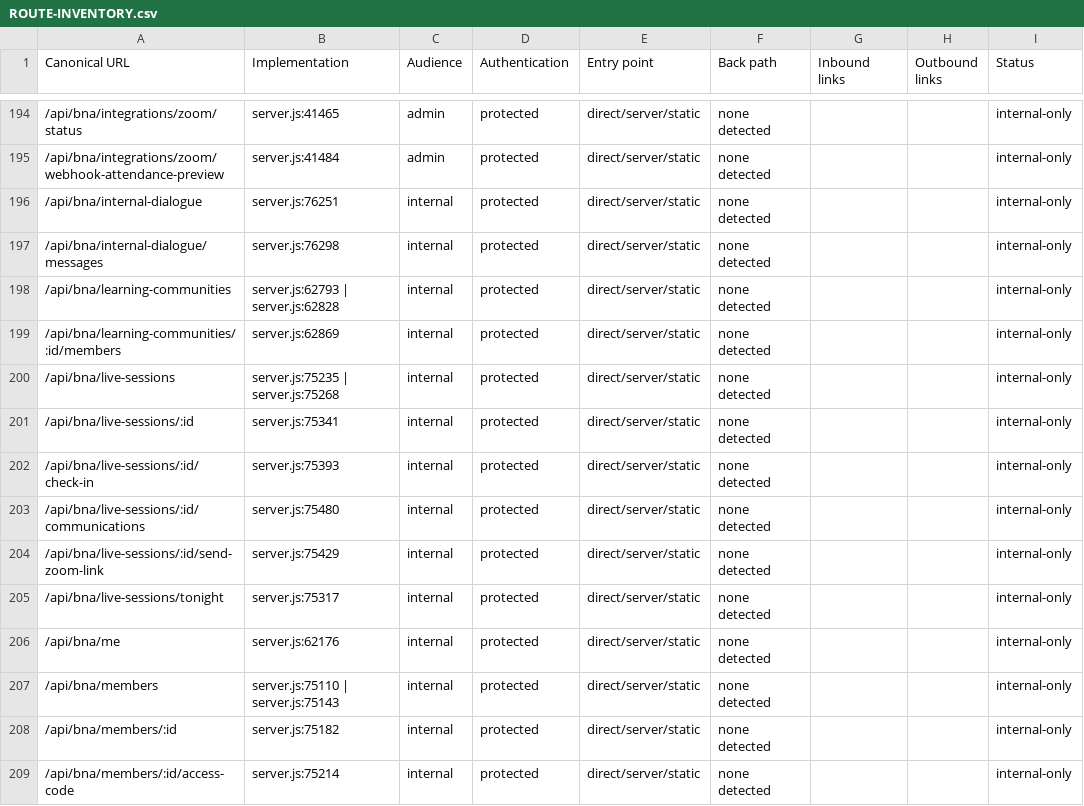
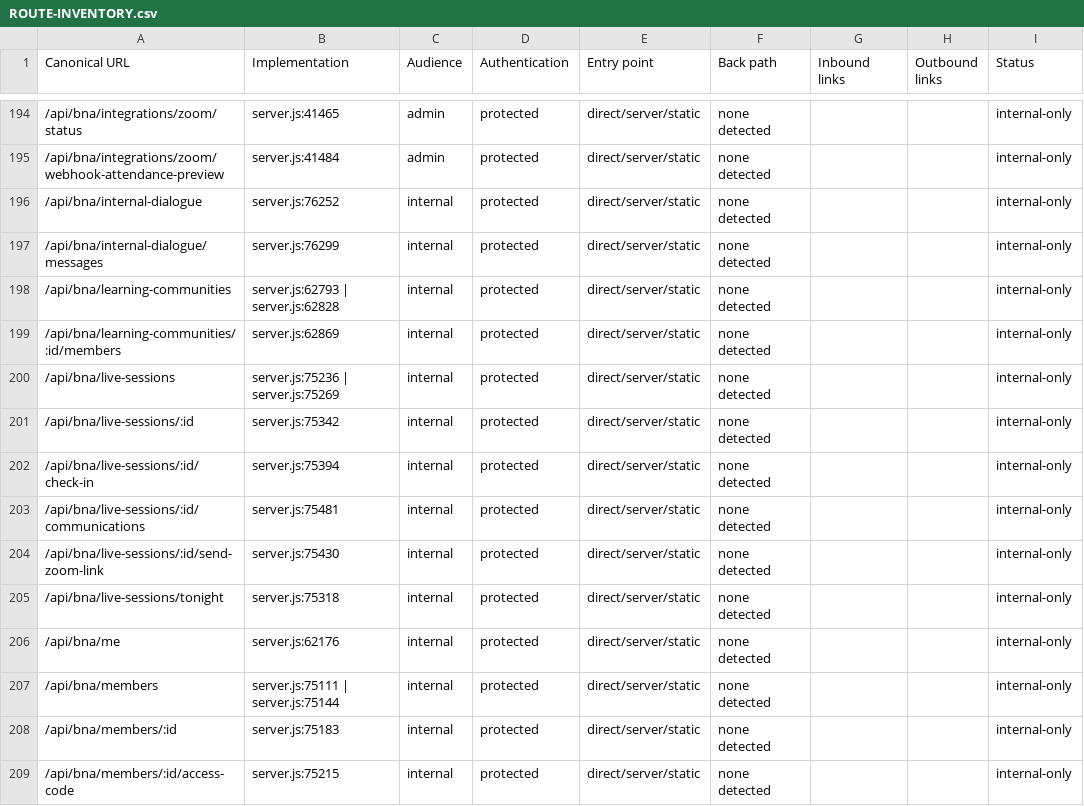
Before and after one commit to shloimie-beep/bnei-neviim-academy, a CSV file: docs/owner-review/ROUTE-INVENTORY.csv, drawn as a sheet; only a part is shown, gaps mark what is left out; the diff covers the shown part only; the diff names each change by its address in the sheet, - before the commit and + after, or states it on an @@ line.

Commit message:
Expose shared assistant across owner review surfaces

```diff
--- a/docs/owner-review/ROUTE-INVENTORY.csv
+++ b/docs/owner-review/ROUTE-INVENTORY.csv
-B196 (Implementation): server.js:76251
+B196 (Implementation): server.js:76252
-B197 (Implementation): server.js:76298
+B197 (Implementation): server.js:76299
-B200 (Implementation): server.js:75235 | server.js:75268
+B200 (Implementation): server.js:75236 | server.js:75269
-B201 (Implementation): server.js:75341
+B201 (Implementation): server.js:75342
-B202 (Implementation): server.js:75393
+B202 (Implementation): server.js:75394
-B203 (Implementation): server.js:75480
+B203 (Implementation): server.js:75481
-B204 (Implementation): server.js:75429
+B204 (Implementation): server.js:75430
-B205 (Implementation): server.js:75317
+B205 (Implementation): server.js:75318
-B207 (Implementation): server.js:75110 | server.js:75143
+B207 (Implementation): server.js:75111 | server.js:75144
-B208 (Implementation): server.js:75182
+B208 (Implementation): server.js:75183
-B209 (Implementation): server.js:75214
+B209 (Implementation): server.js:75215
```
Also changed, not shown: 161 edited cells elsewhere in this file, 31 other files.
